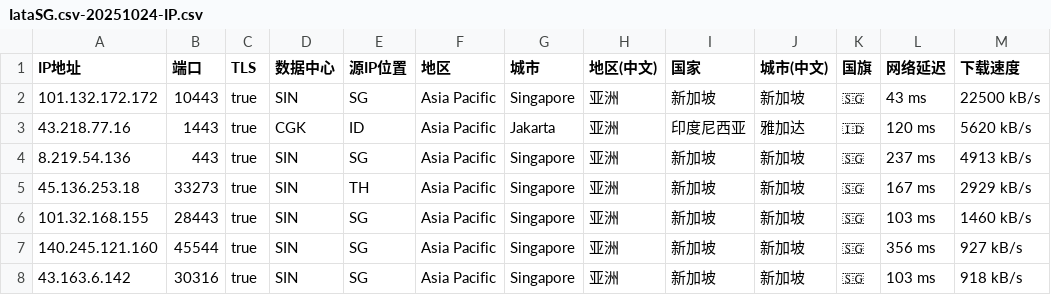
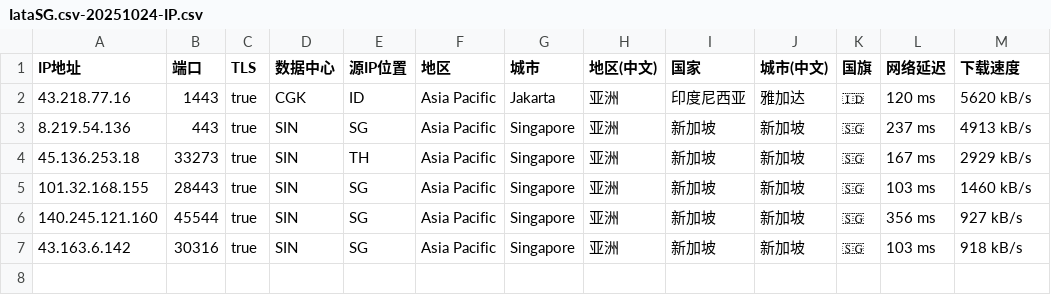
Before and after one commit to MR-DAzhi/WorkerVless2sub, a CSV file: IataSG.csv-20251024-IP.csv, drawn as a sheet.

Commit message:
更新 IataSG.csv-20251024-IP.csv

```diff
--- a/IataSG.csv-20251024-IP.csv
+++ b/IataSG.csv-20251024-IP.csv
@@ -1,3 +1,2 @@
 IP地址,端口,TLS,数据中心,源IP位置,地区,城市,地区(中文),国家,城市(中文),国旗,网络延迟,下载速度
-101.132.172.172,10443,true,SIN,SG,Asia Pacific,Singapore,亚洲,新加坡,新加坡,🇸🇬,43 ms,22500 kB/s
 43.218.77.16,1443,true,CGK,ID,Asia Pacific,Jakarta,亚洲,印度尼西亚,雅加达,🇮🇩,120 ms,5620 kB/s
```
